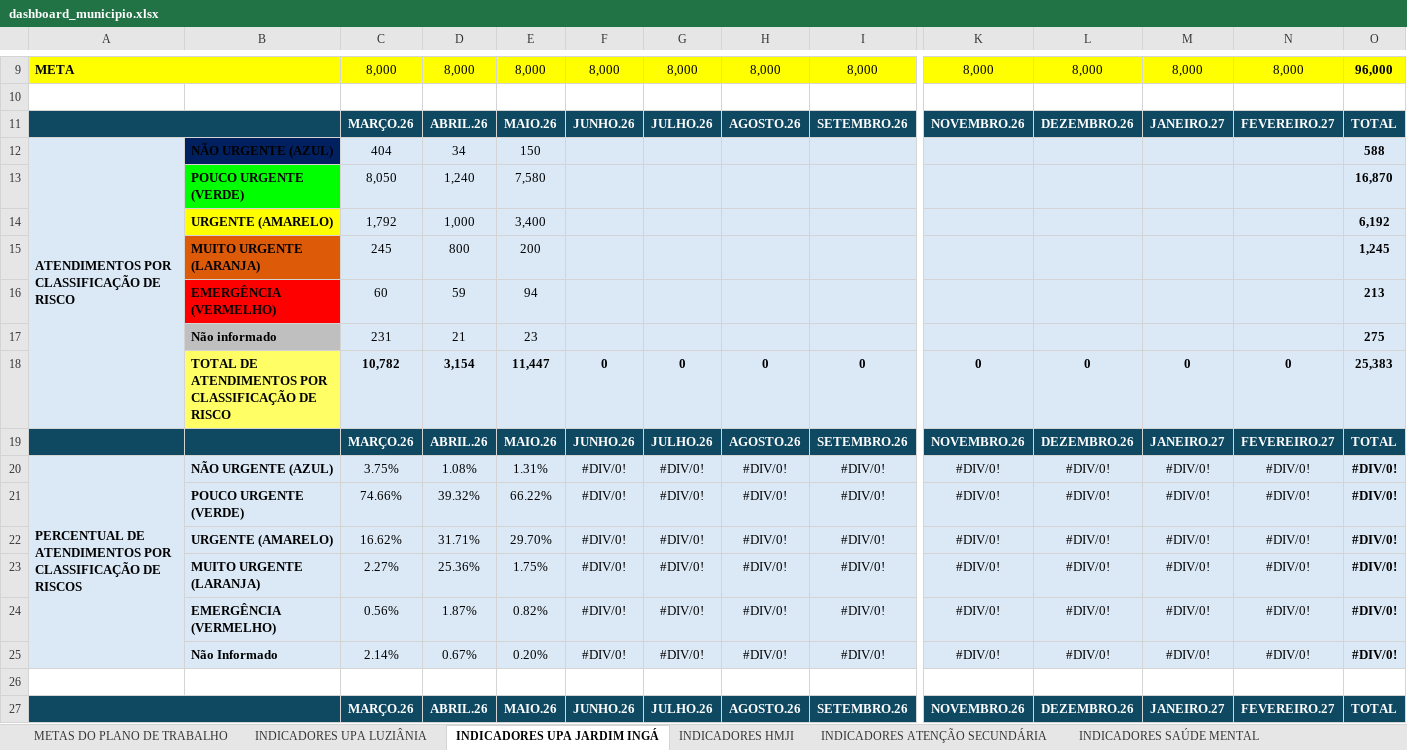
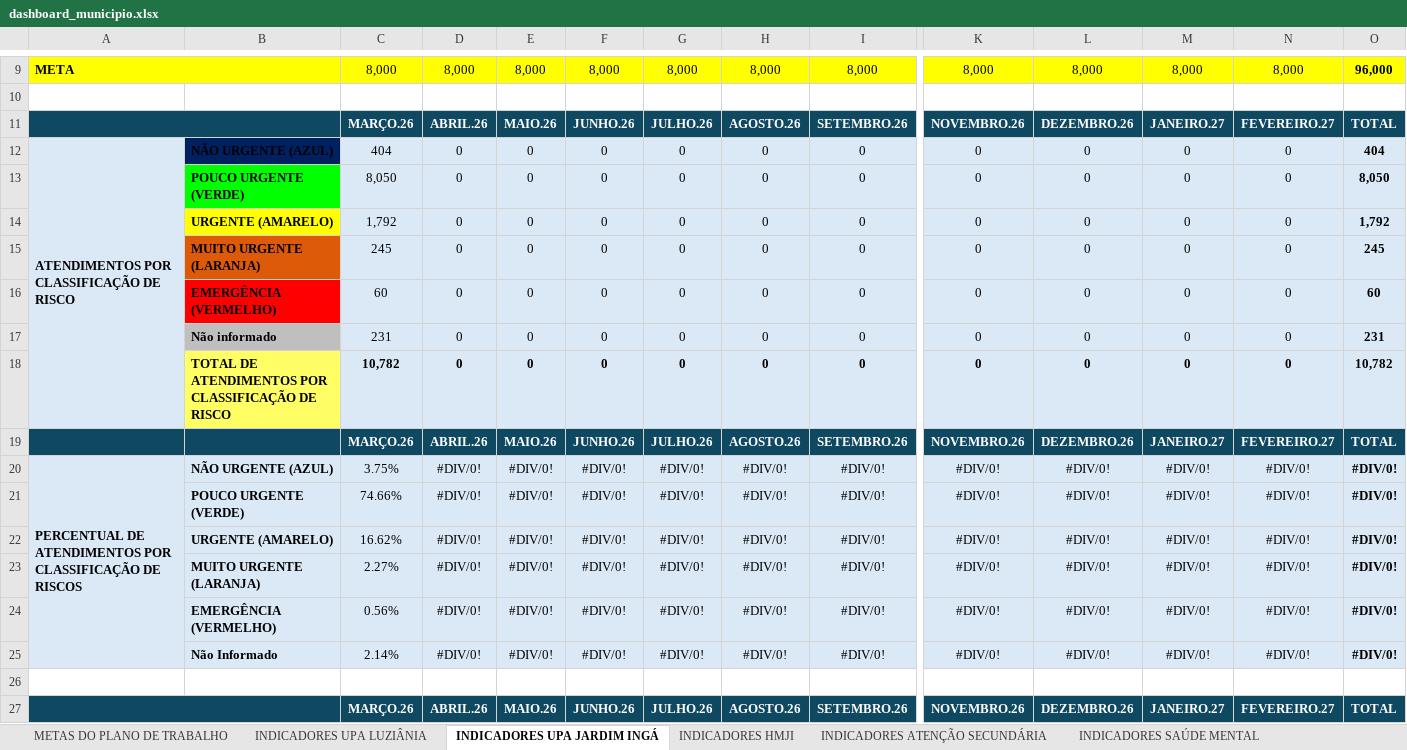
Before and after one commit to angelomdc12-afk/bi-municipio, an Excel workbook: PowerBI/dashboard_municipio.xlsx, sheet INDICADORES UPA JARDIM INGÁ, drawn as a sheet; only a part is shown, gaps mark what is left out; values as stored, in another font and other column widths than the file's, no borders; charts and pictures not drawn; removed rows and columns are numbered as before the commit, all else as after; rows hold the shown columns only; the diff names each change by its address in the sheet, - before the commit and + after, or states it on an @@ line.

```diff
--- a/PowerBI/dashboard_municipio.xlsx (sheet INDICADORES UPA JARDIM INGÁ)
+++ b/PowerBI/dashboard_municipio.xlsx (sheet INDICADORES UPA JARDIM INGÁ)
-row 12: ATENDIMENTOS POR CLASSIFICAÇÃO DE RISCO | NÃO URGENTE (AZUL) | 404 | 34 | 150 |  |  |  |  |  |  |  |  | 588
-row 13:  | POUCO URGENTE (VERDE) | 8,050 | 1,240 | 7,580 |  |  |  |  |  |  |  |  | 16,870
-row 14:  | URGENTE (AMARELO) | 1,792 | 1,000 | 3,400 |  |  |  |  |  |  |  |  | 6,192
-row 15:  | MUITO URGENTE (LARANJA) | 245 | 800 | 200 |  |  |  |  |  |  |  |  | 1,245
-row 16:  | EMERGÊNCIA (VERMELHO) | 60 | 59 | 94 |  |  |  |  |  |  |  |  | 213
-row 17:  | Não informado | 231 | 21 | 23 |  |  |  |  |  |  |  |  | 275
+row 12: ATENDIMENTOS POR CLASSIFICAÇÃO DE RISCO | NÃO URGENTE (AZUL) | 404 | 0 | 0 | 0 | 0 | 0 | 0 | 0 | 0 | 0 | 0 | 404
+row 13:  | POUCO URGENTE (VERDE) | 8,050 | 0 | 0 | 0 | 0 | 0 | 0 | 0 | 0 | 0 | 0 | 8,050
+row 14:  | URGENTE (AMARELO) | 1,792 | 0 | 0 | 0 | 0 | 0 | 0 | 0 | 0 | 0 | 0 | 1,792
+row 15:  | MUITO URGENTE (LARANJA) | 245 | 0 | 0 | 0 | 0 | 0 | 0 | 0 | 0 | 0 | 0 | 245
+row 16:  | EMERGÊNCIA (VERMELHO) | 60 | 0 | 0 | 0 | 0 | 0 | 0 | 0 | 0 | 0 | 0 | 60
+row 17:  | Não informado | 231 | 0 | 0 | 0 | 0 | 0 | 0 | 0 | 0 | 0 | 0 | 231
-D18: 3,154
+D18: 0
-E18: 11,447
+E18: 0
-O18: 25,383
+O18: 10,782
-D20: 1.08%
+D20: #DIV/0!
-E20: 1.31%
+E20: #DIV/0!
-D21: 39.32%
+D21: #DIV/0!
-E21: 66.22%
+E21: #DIV/0!
-D22: 31.71%
+D22: #DIV/0!
-E22: 29.70%
+E22: #DIV/0!
-D23: 25.36%
+D23: #DIV/0!
-E23: 1.75%
+E23: #DIV/0!
-D24: 1.87%
+D24: #DIV/0!
-E24: 0.82%
+E24: #DIV/0!
-D25: 0.67%
+D25: #DIV/0!
-E25: 0.20%
+E25: #DIV/0!
```
Also changed, not shown: 1 other file.
